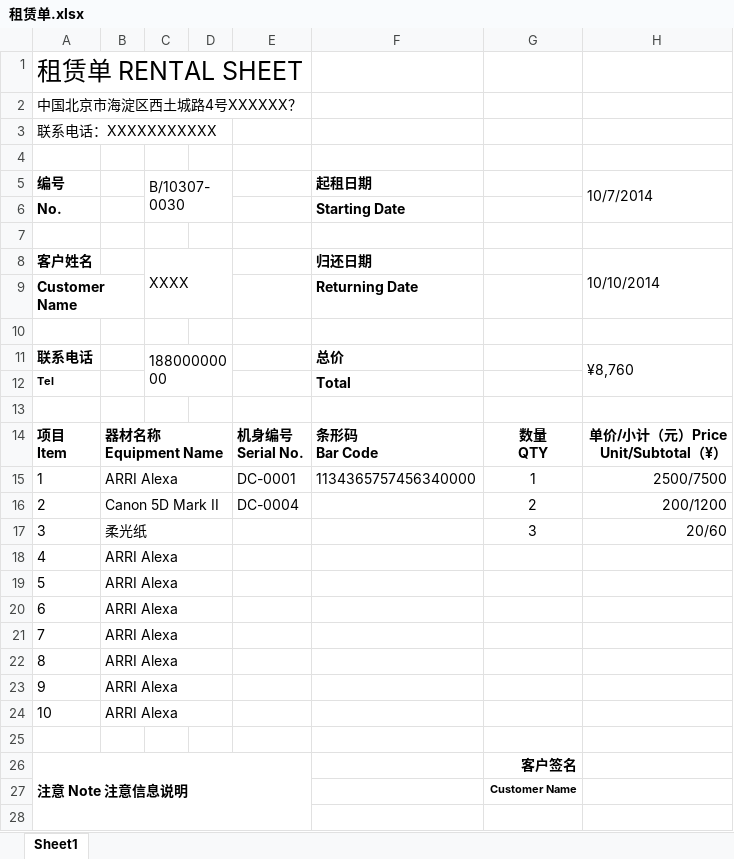
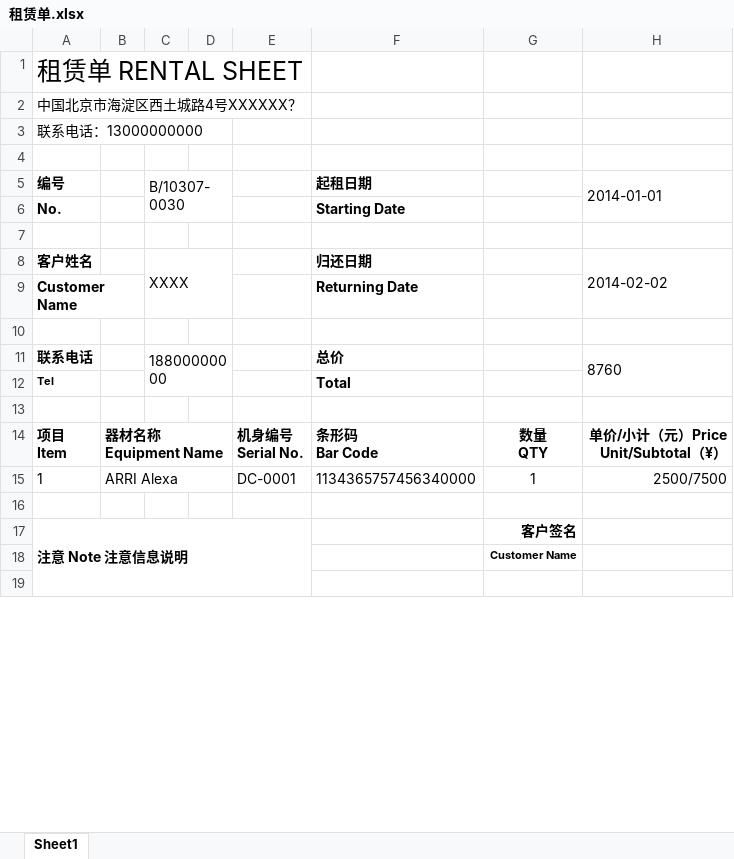
Before and after one commit to huiwq1990/sbgl, an Excel workbook: sbgl/bfa/租赁单.xlsx, sheet Sheet1, drawn as a sheet; only a part is shown; values as stored, in another font and other column widths than the file's, no borders; charts and pictures not drawn; the diff names each change by its address in the sheet, - before the commit and + after, or states it on an @@ line.

```diff
--- a/sbgl/bfa/租赁单.xlsx (sheet Sheet1)
+++ b/sbgl/bfa/租赁单.xlsx (sheet Sheet1)
-A3 (编号): 联系电话：XXXXXXXXXXX
+A3 (编号): 联系电话：13000000000
-H5: 10/7/2014
+H5: 2014-01-01
-H8 (2014-01-01): 10/10/2014
+H8 (2014-01-01): 2014-02-02
-H11 (2014-01-01): ¥8,760
+H11 (2014-01-01): 8760
-row 16: 2 | Canon 5D Mark II |  |  | DC-0004 |  | 2 | 200/1200
-row 17: 3 | 柔光纸 |  |  |  |  | 3 | 20/60
-row 18: 4 | ARRI Alexa
-row 19: 5 | ARRI Alexa
-row 20: 6 | ARRI Alexa
-row 21: 7 | ARRI Alexa
-row 22: 8 | ARRI Alexa
-row 23: 9 | ARRI Alexa
-row 24: 10 | ARRI Alexa
```
Also changed, not shown: 9 other files.
